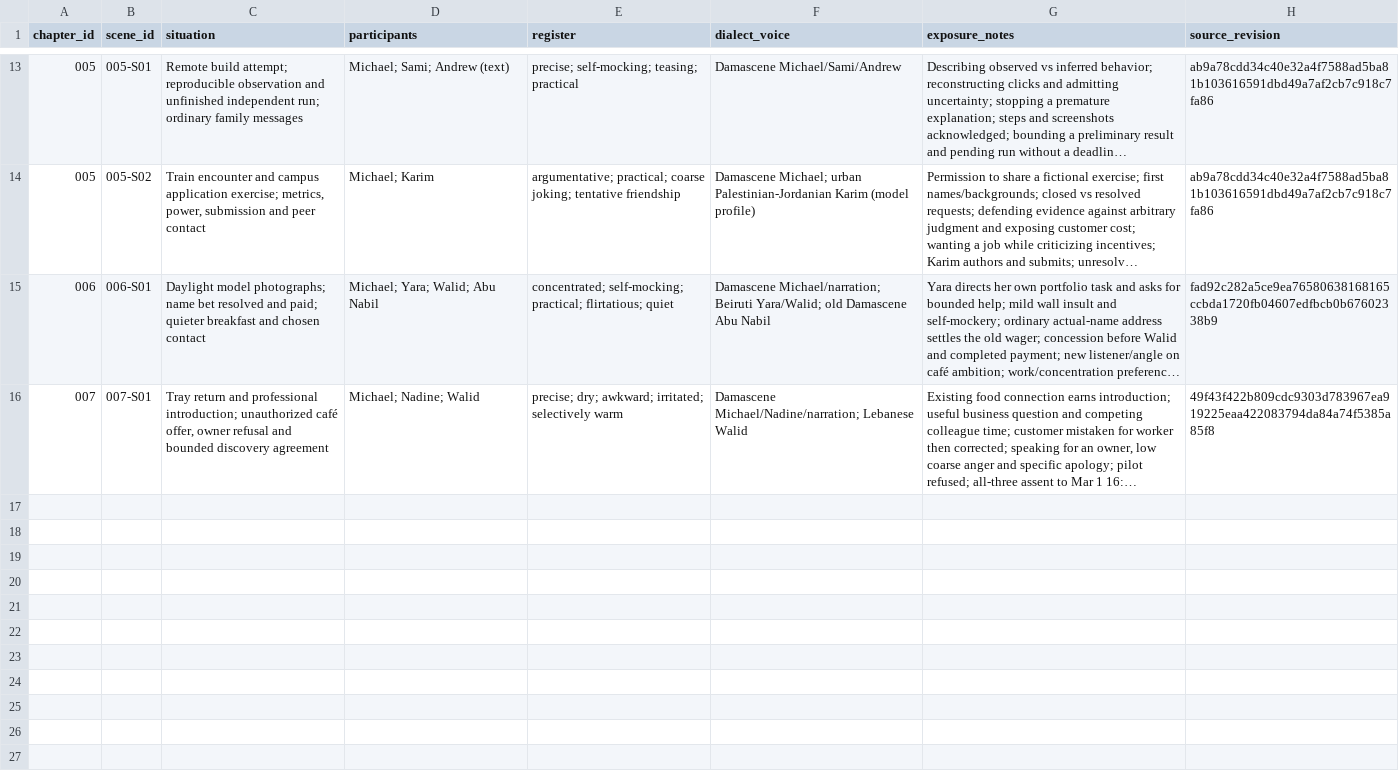
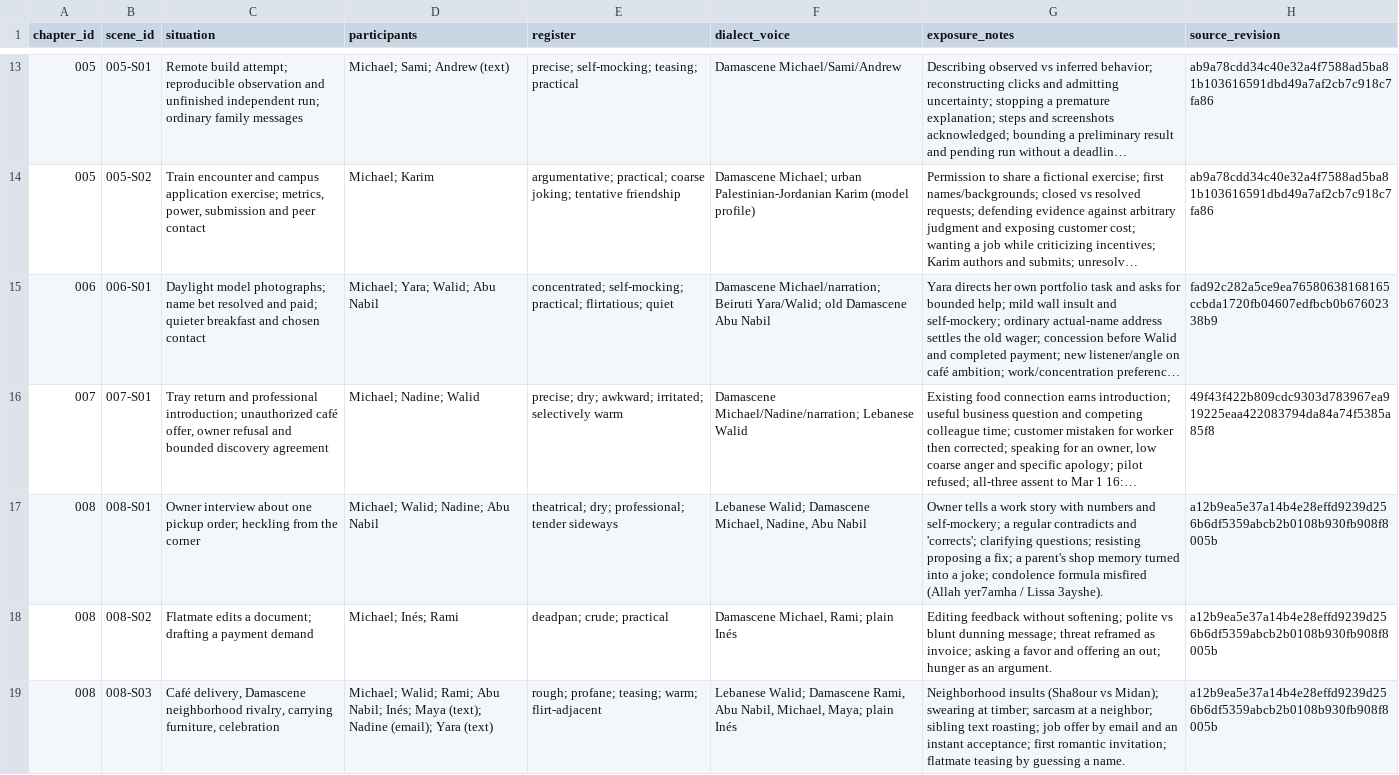
Before and after one commit to Michaelhamaty/arabi_book, a TSV file: memory/COVERAGE.tsv, drawn as a sheet; only a part is shown, gaps mark what is left out; long unchanged cells end in …; the diff names each change by its address in the sheet, - before the commit and + after, or states it on an @@ line.

```diff
--- a/memory/COVERAGE.tsv
+++ b/memory/COVERAGE.tsv
+row 17: 008 | 008-S01 | Owner interview about one pickup order; heckling from the corner | Michael; Walid; Nadine; Abu Nabil | theatrical; dry; professional; tender sideways | Lebanese Walid; Damascene Michael, Nadine, Abu Nabil | Owner tells a work story with numbers and self-mockery; a regular contradicts and 'corrects'; clarifying questions; resisting proposing a fix; a parent's shop memory turned into a joke; condolence formula misfired (Allah yer7amha / Lissa 3ayshe). | a12b9ea5e37a14b4e28effd9239d256b6df5359abcb2b0108b930fb908f8005b
+row 18: 008 | 008-S02 | Flatmate edits a document; drafting a payment demand | Michael; Inés; Rami | deadpan; crude; practical | Damascene Michael, Rami; plain Inés | Editing feedback without softening; polite vs blunt dunning message; threat reframed as invoice; asking a favor and offering an out; hunger as an argument. | a12b9ea5e37a14b4e28effd9239d256b6df5359abcb2b0108b930fb908f8005b
+row 19: 008 | 008-S03 | Café delivery, Damascene neighborhood rivalry, carrying furniture, celebration | Michael; Walid; Rami; Abu Nabil; Inés; Maya (text); Nadine (email); Yara (text) | rough; profane; teasing; warm; flirt-adjacent | Lebanese Walid; Damascene Rami, Abu Nabil, Michael, Maya; plain Inés | Neighborhood insults (Sha8our vs Midan); swearing at timber; sarcasm at a neighbor; sibling text roasting; job offer by email and an instant acceptance; first romantic invitation; flatmate teasing by guessing a name. | a12b9ea5e37a14b4e28effd9239d256b6df5359abcb2b0108b930fb908f8005b
```
Also changed, not shown: 7 other files.
